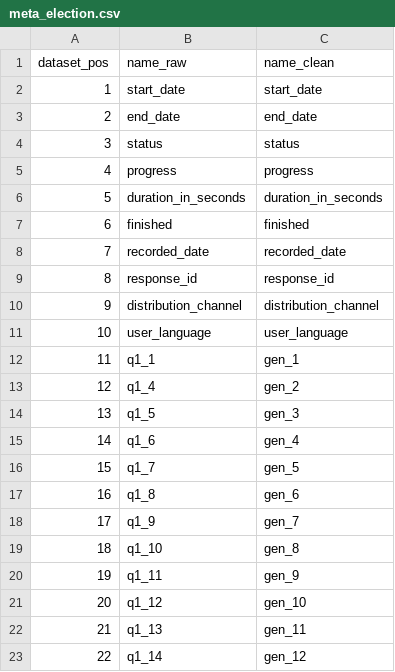
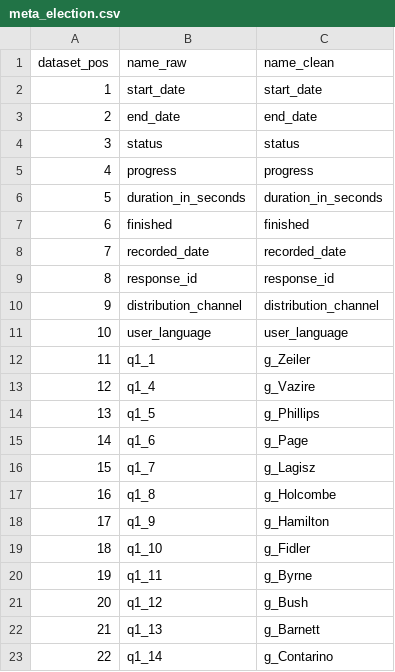
Before and after one commit to AIMOS-inc/elector, a CSV file: meta_election.csv, drawn as a sheet.

```diff
--- a/meta_election.csv
+++ b/meta_election.csv
@@ -11,13 +11,13 @@ dataset_pos,name_raw,name_clean
 10,user_language,user_language
-11,q1_1,gen_1
-12,q1_4,gen_2
-13,q1_5,gen_3
-14,q1_6,gen_4
-15,q1_7,gen_5
-16,q1_8,gen_6
-17,q1_9,gen_7
-18,q1_10,gen_8
-19,q1_11,gen_9
-20,q1_12,gen_10
-21,q1_13,gen_11
-22,q1_14,gen_12
+11,q1_1,g_Zeiler
+12,q1_4,g_Vazire
+13,q1_5,g_Phillips
+14,q1_6,g_Page
+15,q1_7,g_Lagisz
+16,q1_8,g_Holcombe
+17,q1_9,g_Hamilton
+18,q1_10,g_Fidler
+19,q1_11,g_Byrne
+20,q1_12,g_Bush
+21,q1_13,g_Barnett
+22,q1_14,g_Contarino
```
Also changed, not shown: 1 other file.
